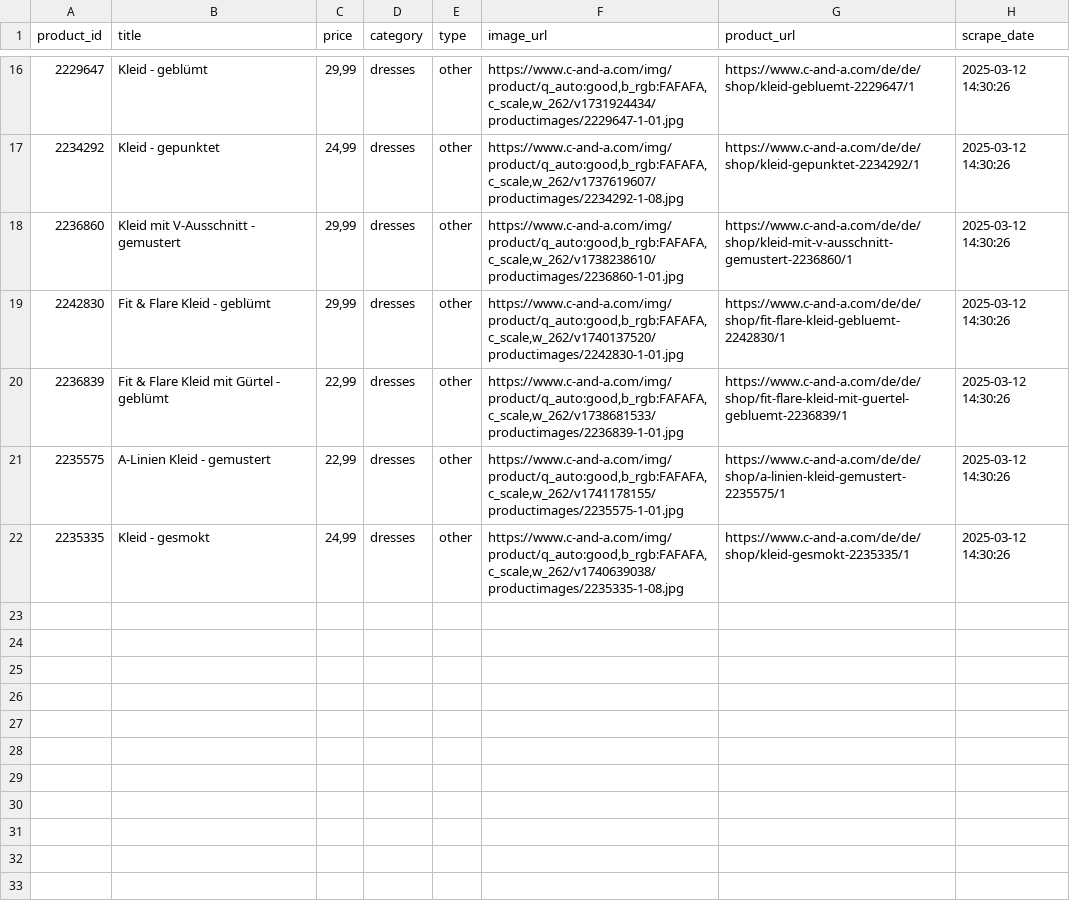
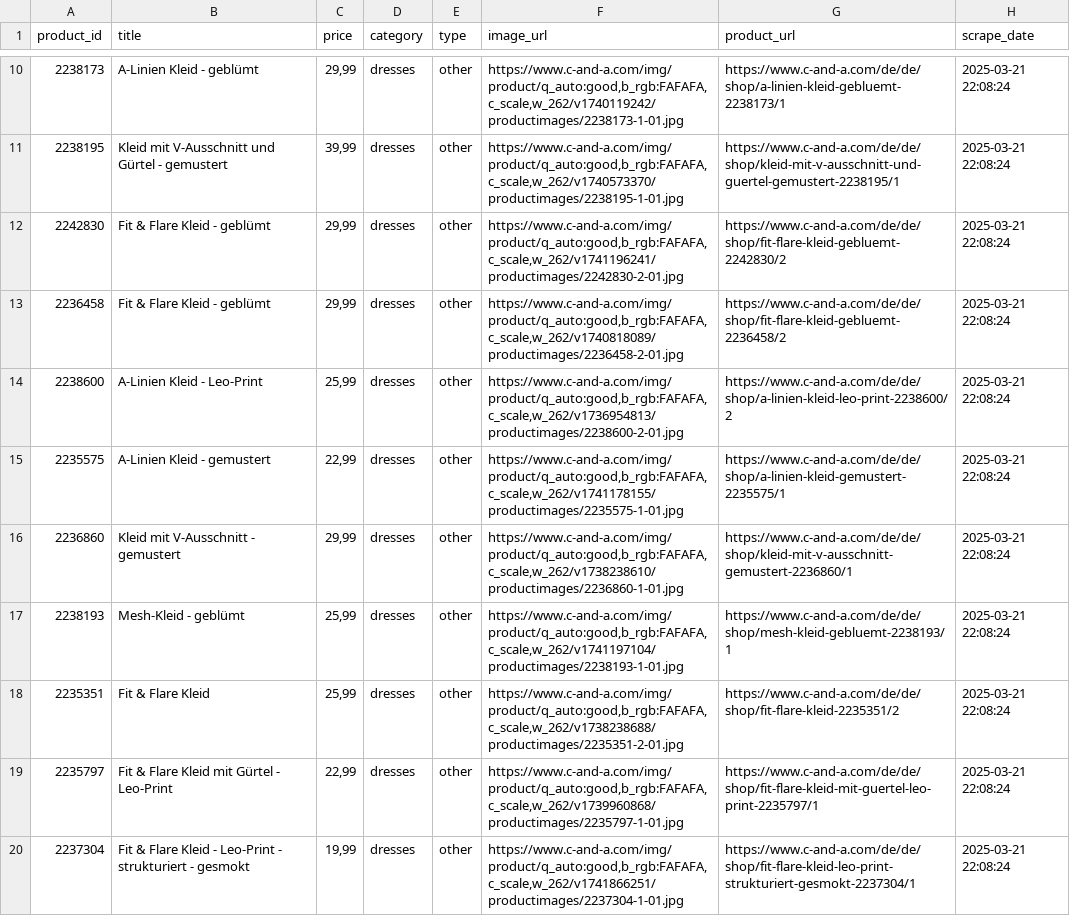
Before and after one commit to E-Sieben/365-Days-365-projects, a CSV file: February/CANDA_webscraper/listings/categories/dresses.csv, drawn as a sheet; only a part is shown, gaps mark what is left out; the diff covers the shown part only.

```diff
--- a/February/CANDA_webscraper/listings/categories/dresses.csv
+++ b/February/CANDA_webscraper/listings/categories/dresses.csv
@@ -16,7 +10,11 @@ product_id,title,price,category,type,image_url,product_url,scrape_date
-2229647,Kleid - geblümt,"29,99",dresses,other,"https://www.c-and-a.com/img/product/q_auto:good,b_rgb:FAFAFA,c_scale,w_262/v1731924434/productimages/2229647-1-01.jpg",https://www.c-and-a.com/de/de/shop/kleid-gebluemt-2229647/1,2025-03-12 14:30:26
-2234292,Kleid - gepunktet,"24,99",dresses,other,"https://www.c-and-a.com/img/product/q_auto:good,b_rgb:FAFAFA,c_scale,w_262/v1737619607/productimages/2234292-1-08.jpg",https://www.c-and-a.com/de/de/shop/kleid-gepunktet-2234292/1,2025-03-12 14:30:26
-2236860,Kleid mit V-Ausschnitt - gemustert,"29,99",dresses,other,"https://www.c-and-a.com/img/product/q_auto:good,b_rgb:FAFAFA,c_scale,w_262/v1738238610/productimages/2236860-1-01.jpg",https://www.c-and-a.com/de/de/shop/kleid-mit-v-ausschnitt-gemustert-2236860/1,2025-03-12 14:30:26
-2242830,Fit & Flare Kleid - geblümt,"29,99",dresses,other,"https://www.c-and-a.com/img/product/q_auto:good,b_rgb:FAFAFA,c_scale,w_262/v1740137520/productimages/2242830-1-01.jpg",https://www.c-and-a.com/de/de/shop/fit-flare-kleid-gebluemt-2242830/1,2025-03-12 14:30:26
-2236839,Fit & Flare Kleid mit Gürtel - geblümt,"22,99",dresses,other,"https://www.c-and-a.com/img/product/q_auto:good,b_rgb:FAFAFA,c_scale,w_262/v1738681533/productimages/2236839-1-01.jpg",https://www.c-and-a.com/de/de/shop/fit-flare-kleid-mit-guertel-gebluemt-2236839/1,2025-03-12 14:30:26
-2235575,A-Linien Kleid - gemustert,"22,99",dresses,other,"https://www.c-and-a.com/img/product/q_auto:good,b_rgb:FAFAFA,c_scale,w_262/v1741178155/productimages/2235575-1-01.jpg",https://www.c-and-a.com/de/de/shop/a-linien-kleid-gemustert-2235575/1,2025-03-12 14:30:26
-2235335,Kleid - gesmokt,"24,99",dresses,other,"https://www.c-and-a.com/img/product/q_auto:good,b_rgb:FAFAFA,c_scale,w_262/v1740639038/productimages/2235335-1-08.jpg",https://www.c-and-a.com/de/de/shop/kleid-gesmokt-2235335/1,2025-03-12 14:30:26
+2238173,A-Linien Kleid - geblümt,"29,99",dresses,other,"https://www.c-and-a.com/img/product/q_auto:good,b_rgb:FAFAFA,c_scale,w_262/v1740119242/productimages/2238173-1-01.jpg",https://www.c-and-a.com/de/de/shop/a-linien-kleid-gebluemt-2238173/1,2025-03-21 22:08:24
+2238195,Kleid mit V-Ausschnitt und Gürtel - gemustert,"39,99",dresses,other,"https://www.c-and-a.com/img/product/q_auto:good,b_rgb:FAFAFA,c_scale,w_262/v1740573370/productimages/2238195-1-01.jpg",https://www.c-and-a.com/de/de/shop/kleid-mit-v-ausschnitt-und-guertel-gemustert-2238195/1,2025-03-21 22:08:24
+2242830,Fit & Flare Kleid - geblümt,"29,99",dresses,other,"https://www.c-and-a.com/img/product/q_auto:good,b_rgb:FAFAFA,c_scale,w_262/v1741196241/productimages/2242830-2-01.jpg",https://www.c-and-a.com/de/de/shop/fit-flare-kleid-gebluemt-2242830/2,2025-03-21 22:08:24
+2236458,Fit & Flare Kleid - geblümt,"29,99",dresses,other,"https://www.c-and-a.com/img/product/q_auto:good,b_rgb:FAFAFA,c_scale,w_262/v1740818089/productimages/2236458-2-01.jpg",https://www.c-and-a.com/de/de/shop/fit-flare-kleid-gebluemt-2236458/2,2025-03-21 22:08:24
+2238600,A-Linien Kleid - Leo-Print,"25,99",dresses,other,"https://www.c-and-a.com/img/product/q_auto:good,b_rgb:FAFAFA,c_scale,w_262/v1736954813/productimages/2238600-2-01.jpg",https://www.c-and-a.com/de/de/shop/a-linien-kleid-leo-print-2238600/2,2025-03-21 22:08:24
+2235575,A-Linien Kleid - gemustert,"22,99",dresses,other,"https://www.c-and-a.com/img/product/q_auto:good,b_rgb:FAFAFA,c_scale,w_262/v1741178155/productimages/2235575-1-01.jpg",https://www.c-and-a.com/de/de/shop/a-linien-kleid-gemustert-2235575/1,2025-03-21 22:08:24
+2236860,Kleid mit V-Ausschnitt - gemustert,"29,99",dresses,other,"https://www.c-and-a.com/img/product/q_auto:good,b_rgb:FAFAFA,c_scale,w_262/v1738238610/productimages/2236860-1-01.jpg",https://www.c-and-a.com/de/de/shop/kleid-mit-v-ausschnitt-gemustert-2236860/1,2025-03-21 22:08:24
+2238193,Mesh-Kleid - geblümt,"25,99",dresses,other,"https://www.c-and-a.com/img/product/q_auto:good,b_rgb:FAFAFA,c_scale,w_262/v1741197104/productimages/2238193-1-01.jpg",https://www.c-and-a.com/de/de/shop/mesh-kleid-gebluemt-2238193/1,2025-03-21 22:08:24
+2235351,Fit & Flare Kleid,"25,99",dresses,other,"https://www.c-and-a.com/img/product/q_auto:good,b_rgb:FAFAFA,c_scale,w_262/v1738238688/productimages/2235351-2-01.jpg",https://www.c-and-a.com/de/de/shop/fit-flare-kleid-2235351/2,2025-03-21 22:08:24
+2235797,Fit & Flare Kleid mit Gürtel - Leo-Print,"22,99",dresses,other,"https://www.c-and-a.com/img/product/q_auto:good,b_rgb:FAFAFA,c_scale,w_262/v1739960868/productimages/2235797-1-01.jpg",https://www.c-and-a.com/de/de/shop/fit-flare-kleid-mit-guertel-leo-print-2235797/1,2025-03-21 22:08:24
+2237304,Fit & Flare Kleid - Leo-Print - strukturiert - gesmokt,"19,99",dresses,other,"https://www.c-and-a.com/img/product/q_auto:good,b_rgb:FAFAFA,c_scale,w_262/v1741866251/productimages/2237304-1-01.jpg",https://www.c-and-a.com/de/de/shop/fit-flare-kleid-leo-print-strukturiert-gesmokt-2237304/1,2025-03-21 22:08:24
```
Also changed, not shown: 1 added row, 7 removed rows and 25 edited cells elsewhere in this file, February/CANDA_webscraper/listings/categories/accessories.csv, February/CANDA_webscraper/listings/categories/jackets.csv, 12 other files.
